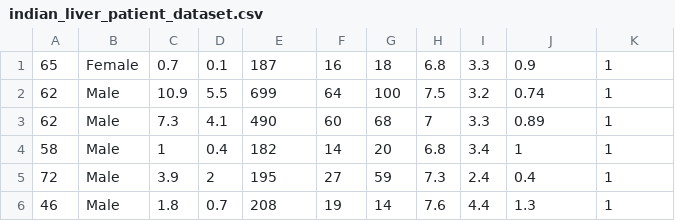
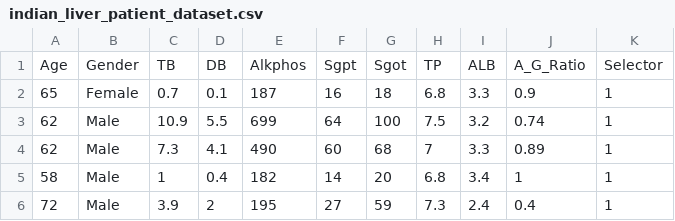
Before and after one commit to pvarna/ML, a CSV file: DATA/indian_liver_patient_dataset.csv, drawn as a sheet; only a part is shown; the shorter side is filled out with more unchanged rows.

```diff
--- a/DATA/indian_liver_patient_dataset.csv
+++ b/DATA/indian_liver_patient_dataset.csv
@@ -1 +1,2 @@
+Age,Gender,TB,DB,Alkphos,Sgpt,Sgot,TP,ALB,A_G_Ratio,Selector
 65,Female,0.7,0.1,187,16,18,6.8,3.3,0.9,1
```
Also changed, not shown: 16 other files.
